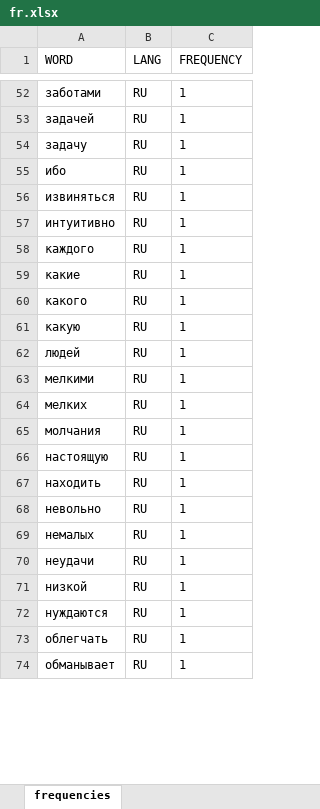
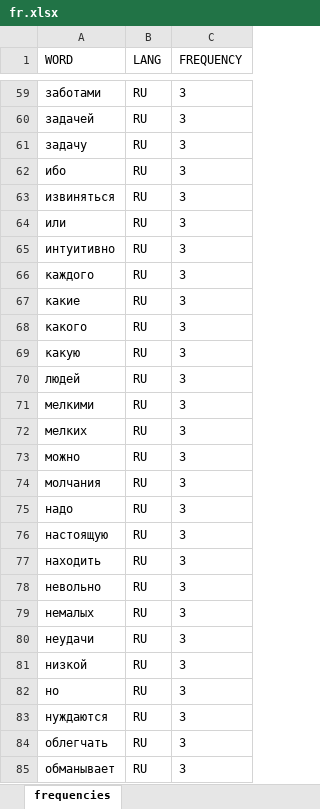
Before and after one commit to letPeace/Analyser, an Excel workbook: target/classes/out/fr.xlsx, sheet frequencies, drawn as a sheet; only a part is shown, gaps mark what is left out; values as stored, in another font and other column widths than the file's, no borders; addresses are those after the commit; the diff covers the shown part only; the diff names each change by its address in the sheet, - before the commit and + after, or states it on an @@ line.

```diff
--- a/target/classes/out/fr.xlsx (sheet frequencies)
+++ b/target/classes/out/fr.xlsx (sheet frequencies)
-C59:C63 (FREQUENCY): 1
+C59:C63 (FREQUENCY): 3
+row 64: или | RU | 3
-C65:C72 (FREQUENCY): 1
+C65:C72 (FREQUENCY): 3
+row 73: можно | RU | 3
-C74 (FREQUENCY): 1
+C74 (FREQUENCY): 3
+row 75: надо | RU | 3
-C76:C81 (FREQUENCY): 1
+C76:C81 (FREQUENCY): 3
+row 82: но | RU | 3
-C83:C85 (FREQUENCY): 1
+C83:C85 (FREQUENCY): 3
```
Also changed, not shown: 67 added rows, 6 removed rows and 100 edited cells elsewhere in this sheet, src/main/resources/out/fr.xlsx, 26 other files.
